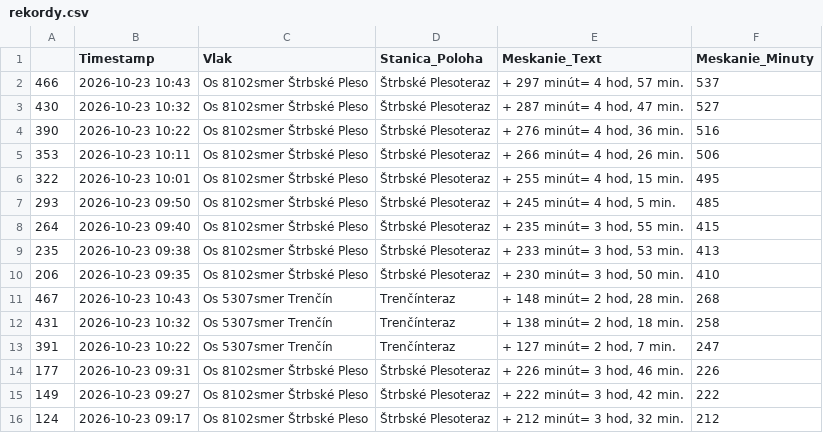
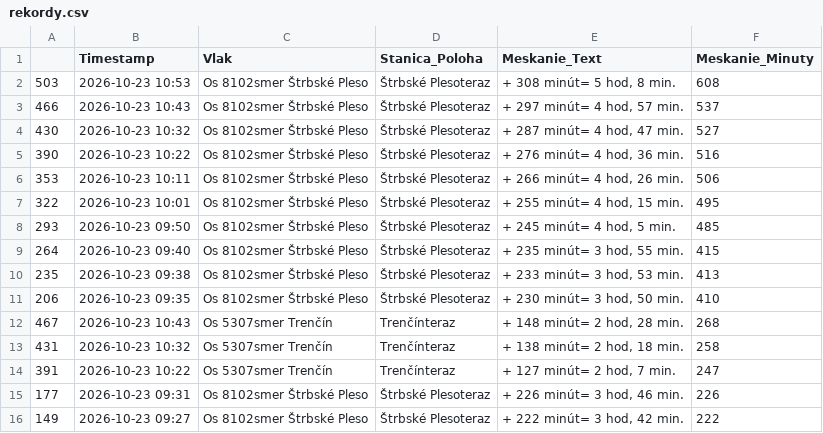
Before and after one commit to lalasonycierny/idos-meskanie, a CSV file: statistiky/rekordy.csv, drawn as a sheet.

```diff
--- a/statistiky/rekordy.csv
+++ b/statistiky/rekordy.csv
@@ -1,2 +1,3 @@
 ;Timestamp;Vlak;Stanica_Poloha;Meskanie_Text;Meskanie_Minuty
+503;2026-10-23 10:53;Os 8102smer Štrbské Pleso;Štrbské Plesoteraz;+ 308 minút= 5 hod, 8 min.;608
 466;2026-10-23 10:43;Os 8102smer Štrbské Pleso;Štrbské Plesoteraz;+ 297 minút= 4 hod, 57 min.;537
@@ -15,2 +16 @@
 149;2026-10-23 09:27;Os 8102smer Štrbské Pleso;Štrbské Plesoteraz;+ 222 minút= 3 hod, 42 min.;222
-124;2026-10-23 09:17;Os 8102smer Štrbské Pleso;Štrbské Plesoteraz;+ 212 minút= 3 hod, 32 min.;212
```
Also changed, not shown: data/databaza_meskani.csv, statistiky/stanice_najcastejsie_nad15.csv, 38 other files.
